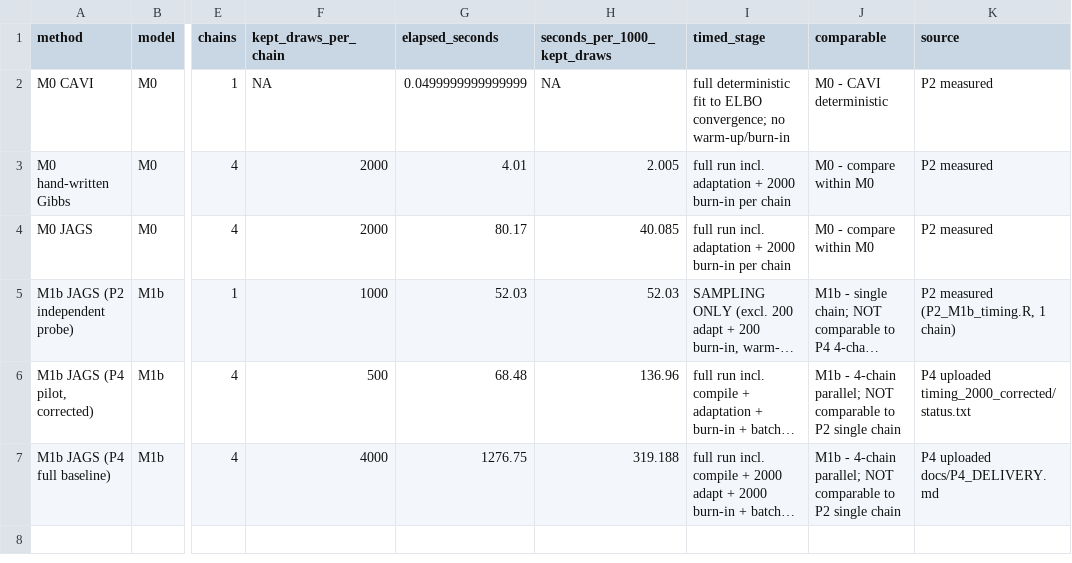
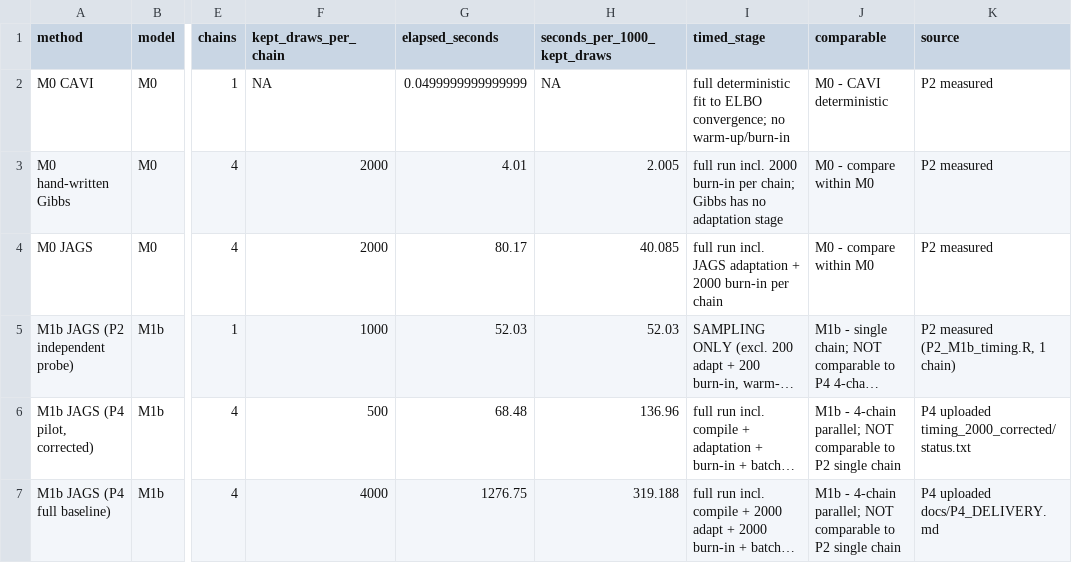
Before and after one commit to iwanttosleeeep/bayesian-boardgame-ratings, a CSV file: tables/M0_M1b_runtime_comparison.csv, drawn as a sheet; only a part is shown, gaps mark what is left out; long unchanged cells end in …; the diff names each change by its address in the sheet, - before the commit and + after, or states it on an @@ line.

Commit message:
Clarify adaptation vs burn-in for M0 samplers

```diff
--- a/tables/M0_M1b_runtime_comparison.csv
+++ b/tables/M0_M1b_runtime_comparison.csv
-I3 (timed_stage): …run incl. adaptation + 2000 burn-in per chain
+I3 (timed_stage): …run incl. 2000 burn-in per chain; Gibbs has no adaptation stage
-I4 (timed_stage): …run incl. adaptation +…
+I4 (timed_stage): …run incl. JAGS adaptation +…
```
